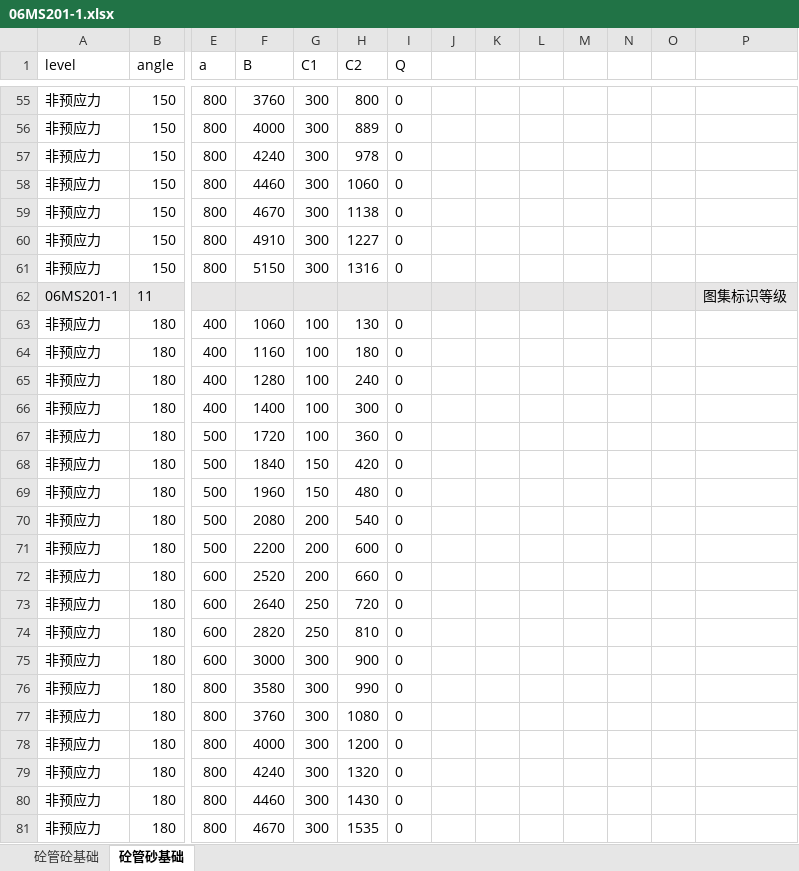
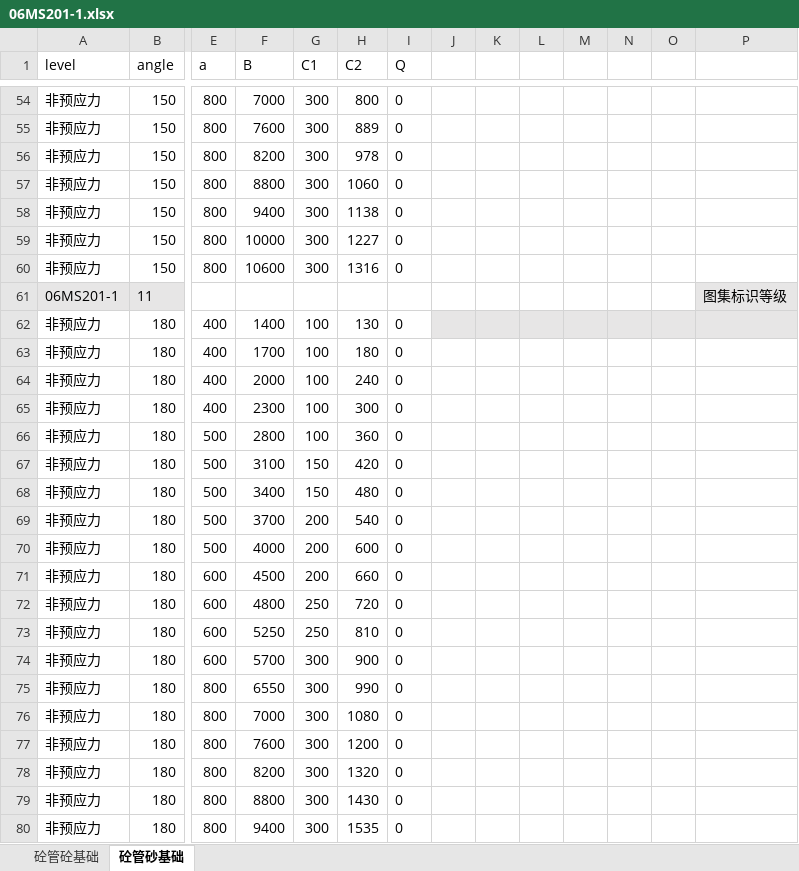
Before and after one commit to ArjenCole/section2, an Excel workbook: src/app/resources/atlas/06MS201-1.xlsx, sheet 砼管砂基础, drawn as a sheet; only a part is shown, gaps mark what is left out; values as stored, in another font and other column widths than the file's, no borders; addresses are those after the commit; the diff covers the shown part only; the diff names each change by its address in the sheet, - before the commit and + after, or states it on an @@ line.

```diff
--- a/src/app/resources/atlas/06MS201-1.xlsx (sheet 砼管砂基础)
+++ b/src/app/resources/atlas/06MS201-1.xlsx (sheet 砼管砂基础)
-F54 (B): 3760
+F54 (B): 7000
-F55 (B): 4000
+F55 (B): 7600
-F56 (B): 4240
+F56 (B): 8200
-F57 (B): 4460
+F57 (B): 8800
-F58 (B): 4670
+F58 (B): 9400
-F59 (B): 4910
+F59 (B): 10000
-F60 (B): 5150
+F60 (B): 10600
-E61:O61 fill: #E7E6E6
+E61:O61 fill: none
-F62 (B): 1060
+F62 (B): 1400
-J62:P62 fill: none
+J62:P62 fill: #E7E6E6
-F63 (B): 1160
+F63 (B): 1700
-F64 (B): 1280
+F64 (B): 2000
-F65 (B): 1400
+F65 (B): 2300
-F66 (B): 1720
+F66 (B): 2800
-F67 (B): 1840
+F67 (B): 3100
-F68 (B): 1960
+F68 (B): 3400
-F69 (B): 2080
+F69 (B): 3700
-F70 (B): 2200
+F70 (B): 4000
-F71 (B): 2520
+F71 (B): 4500
-F72 (B): 2640
+F72 (B): 4800
-F73 (B): 2820
+F73 (B): 5250
-F74 (B): 3000
+F74 (B): 5700
-F75 (B): 3580
+F75 (B): 6550
-F76 (B): 3760
+F76 (B): 7000
-F77 (B): 4000
+F77 (B): 7600
-F78 (B): 4240
+F78 (B): 8200
-F79 (B): 4460
+F79 (B): 8800
-F80 (B): 4670
+F80 (B): 9400
```
Also changed, not shown: 1 removed row, 108 edited cells and cell formats elsewhere in this sheet, sheet 砼管砼基础, 11 other files.
